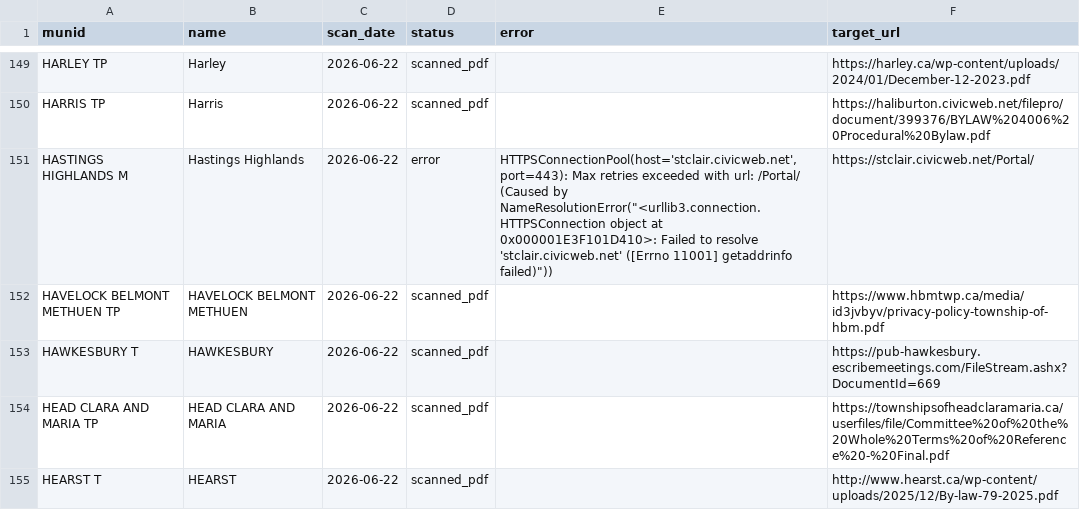
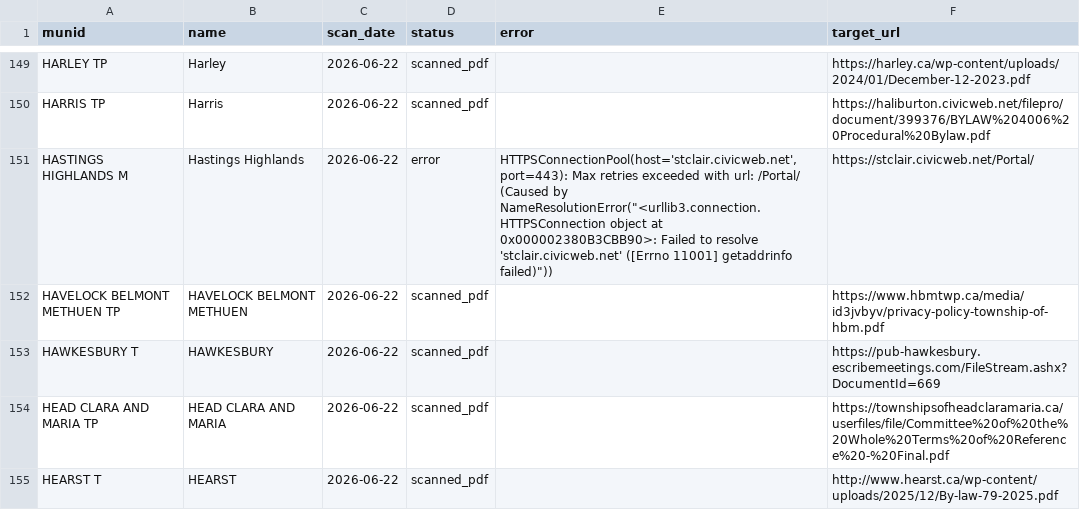
Before and after one commit to BLeFort2025/county-bylaw-maps, a CSV file: signals/coverage_report_2026-06-22.csv, drawn as a sheet; only a part is shown, gaps mark what is left out; the diff covers the shown part only.

```diff
--- a/signals/coverage_report_2026-06-22.csv
+++ b/signals/coverage_report_2026-06-22.csv
@@ -150,3 +150,3 @@ HARLEY TP,Harley,2026-06-22,scanned_pdf,,https://harley.ca/wp-content/uploads/20
 HARRIS TP,Harris,2026-06-22,scanned_pdf,,https://haliburton.civicweb.net/filepro/document/399376/BYLAW%204006%20Procedural%20Bylaw.pdf
-HASTINGS HIGHLANDS M,Hastings Highlands,2026-06-22,error,"HTTPSConnectionPool(host='stclair.civicweb.net', port=443): Max retries exceeded with url: /Portal/ (Caused by NameResolutionError(""<urllib3.connection.HTTPSConnection object at 0x000001E3F101D410>: Failed to resolve 'stclair.civicweb.net' ([Errno 11001] getaddrinfo failed)""))",https://stclair.civicweb.net/Portal/
+HASTINGS HIGHLANDS M,Hastings Highlands,2026-06-22,error,"HTTPSConnectionPool(host='stclair.civicweb.net', port=443): Max retries exceeded with url: /Portal/ (Caused by NameResolutionError(""<urllib3.connection.HTTPSConnection object at 0x000002380B3CBB90>: Failed to resolve 'stclair.civicweb.net' ([Errno 11001] getaddrinfo failed)""))",https://stclair.civicweb.net/Portal/
 HAVELOCK BELMONT METHUEN TP,HAVELOCK BELMONT METHUEN,2026-06-22,scanned_pdf,,https://www.hbmtwp.ca/media/id3jvbyv/privacy-policy-township-of-hbm.pdf
```
Also changed, not shown: 33 edited cells elsewhere in this file.
